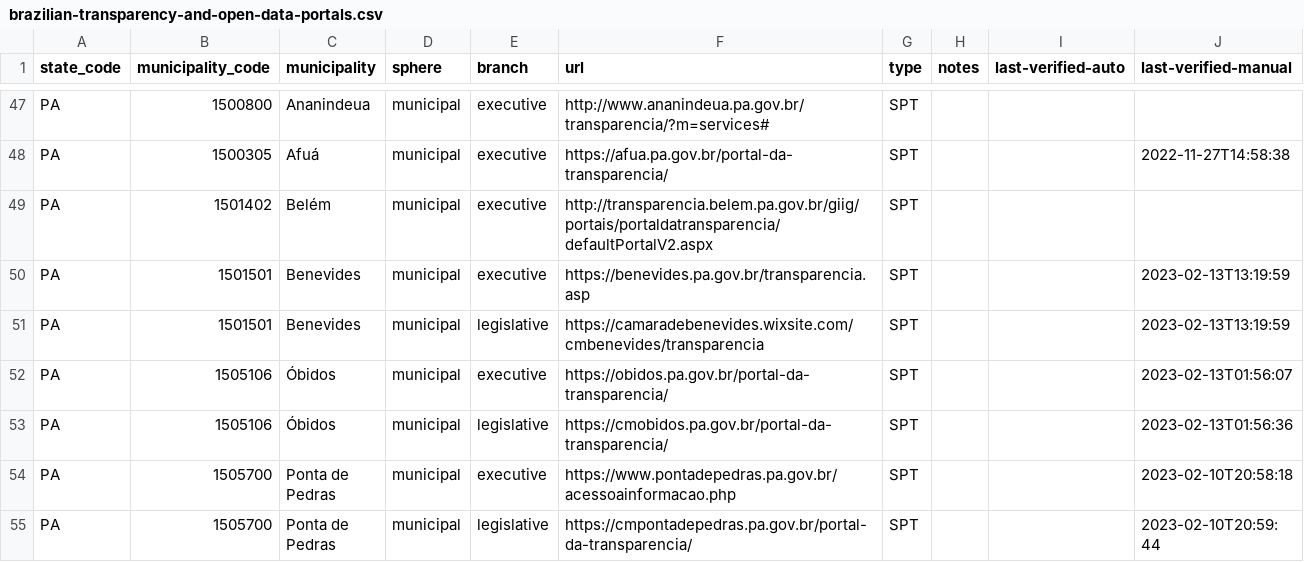
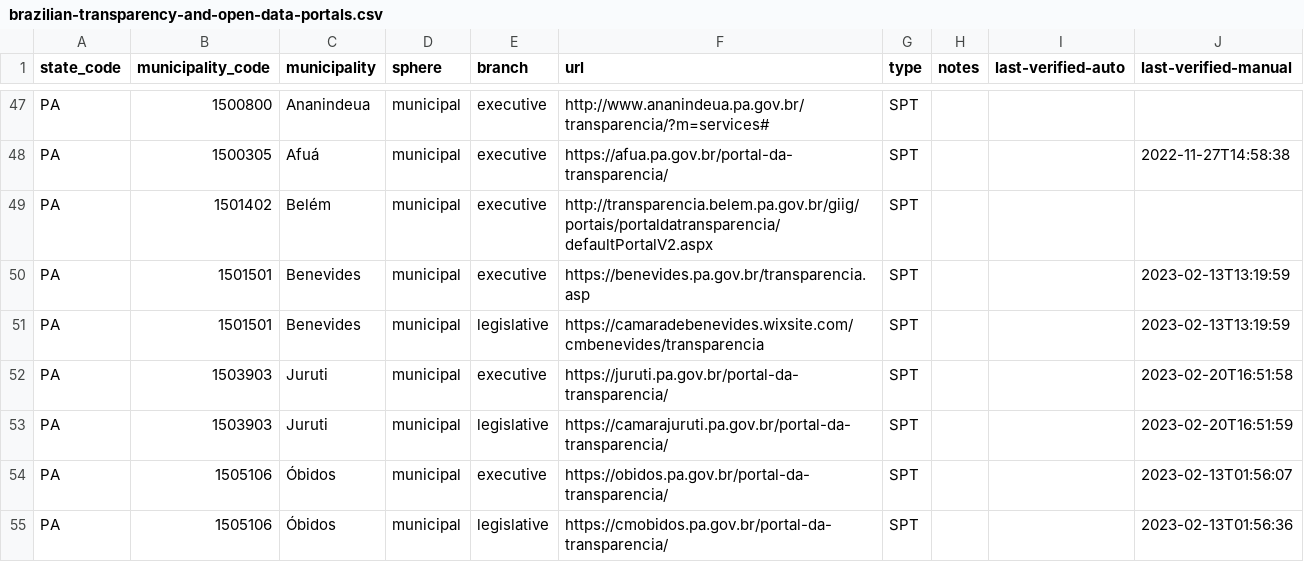
Before and after one commit to augusto-herrmann/transparencia-dados-abertos-brasil, a CSV file: data/valid/brazilian-transparency-and-open-data-portals.csv, drawn as a sheet; only a part is shown, gaps mark what is left out; the shorter side is filled out with more unchanged rows; the diff names each change by its address in the sheet, - before the commit and + after, or states it on an @@ line.

Commit message:
Add portals for Juruti, Pará
Closes #97

```diff
--- a/data/valid/brazilian-transparency-and-open-data-portals.csv
+++ b/data/valid/brazilian-transparency-and-open-data-portals.csv
+row 52: PA | 1503903 | Juruti | municipal | executive | https://juruti.pa.gov.br/portal-da-transparencia/ | SPT |  |  | 2023-02-20T16:51:58
+row 53: PA | 1503903 | Juruti | municipal | legislative | https://camarajuruti.pa.gov.br/portal-da-transparencia/ | SPT |  |  | 2023-02-20T16:51:59
```
Also changed, not shown: data/valid/brazilian-municipality-and-state-websites.csv.
